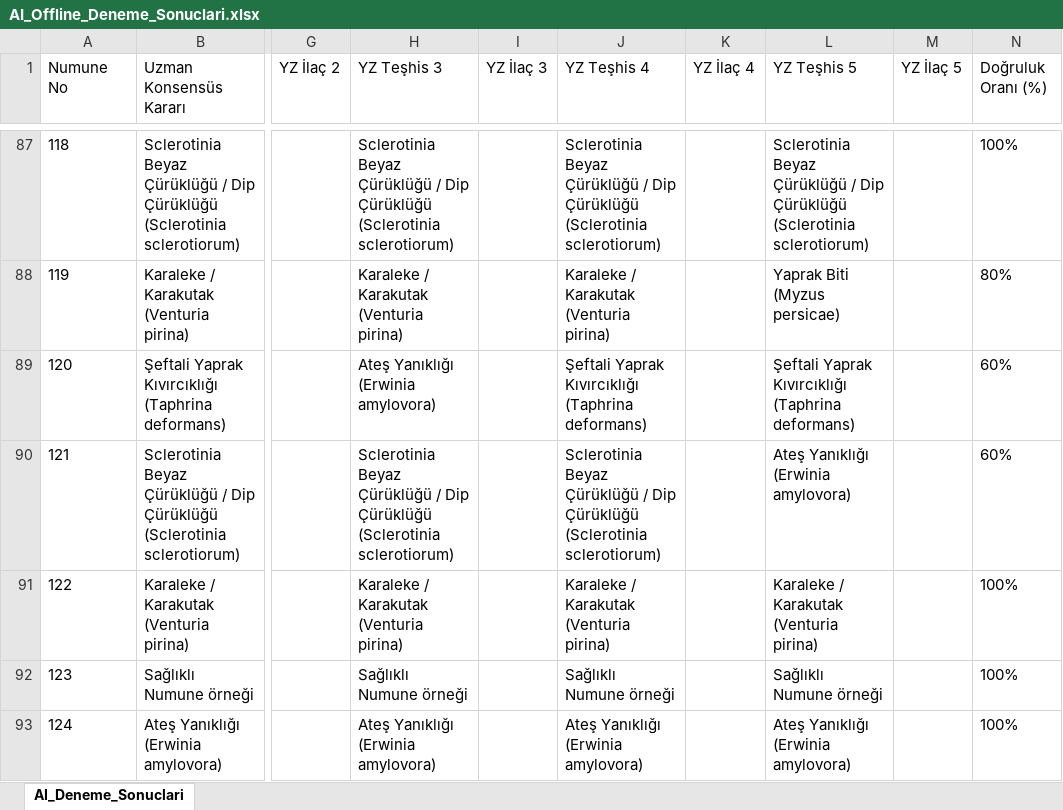
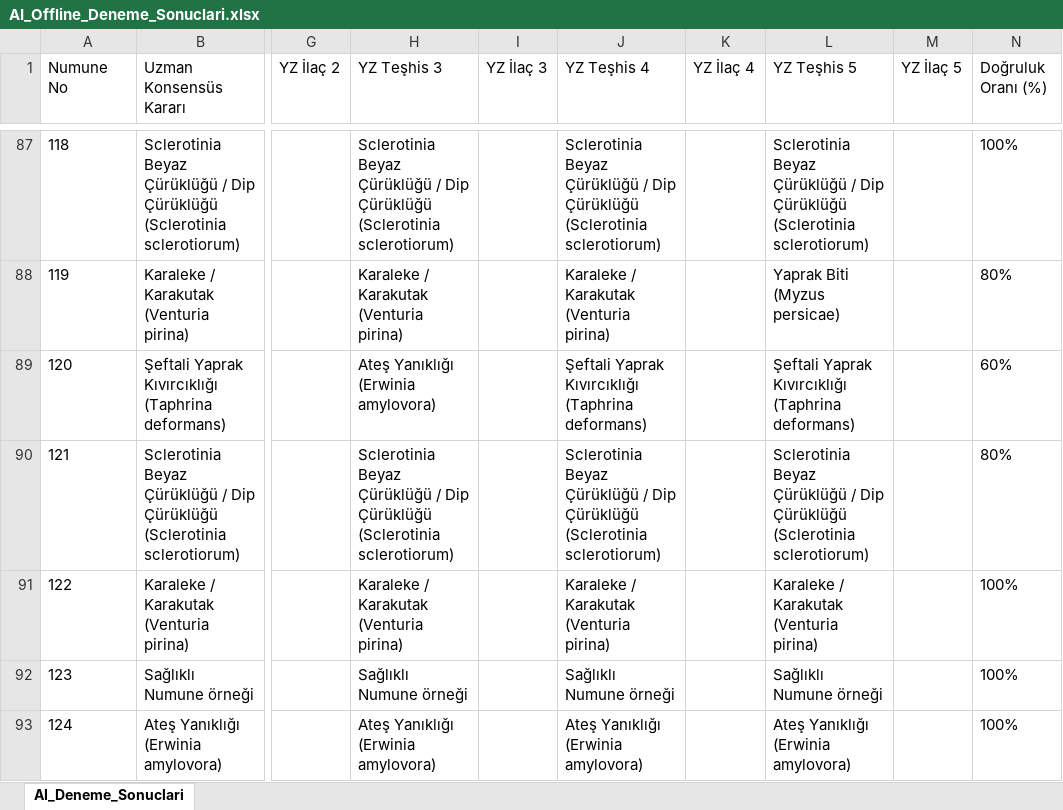
Before and after one commit to sefkaysoft/agromapai, an Excel workbook: AI_Offline_Deneme_Sonuclari.xlsx, sheet AI_Deneme_Sonuclari, drawn as a sheet; only a part is shown, gaps mark what is left out; values as stored, in another font and other column widths than the file's, no borders; the diff covers the shown part only; the diff names each change by its address in the sheet, - before the commit and + after, or states it on an @@ line.

Commit message:
AgroMap AI: Son Offline YZ deneme sonuçları manuel olarak kaydedildi

```diff
--- a/AI_Offline_Deneme_Sonuclari.xlsx (sheet AI_Deneme_Sonuclari)
+++ b/AI_Offline_Deneme_Sonuclari.xlsx (sheet AI_Deneme_Sonuclari)
-L90 (YZ Teşhis 5): Ateş Yanıklığı (Erwinia amylovora)
+L90 (YZ Teşhis 5): Sclerotinia Beyaz Çürüklüğü / Dip Çürüklüğü (Sclerotinia sclerotiorum)
-N90 (Doğruluk Oranı (%)): 60%
+N90 (Doğruluk Oranı (%)): 80%
```
Also changed, not shown: 43 edited cells elsewhere in this sheet.
